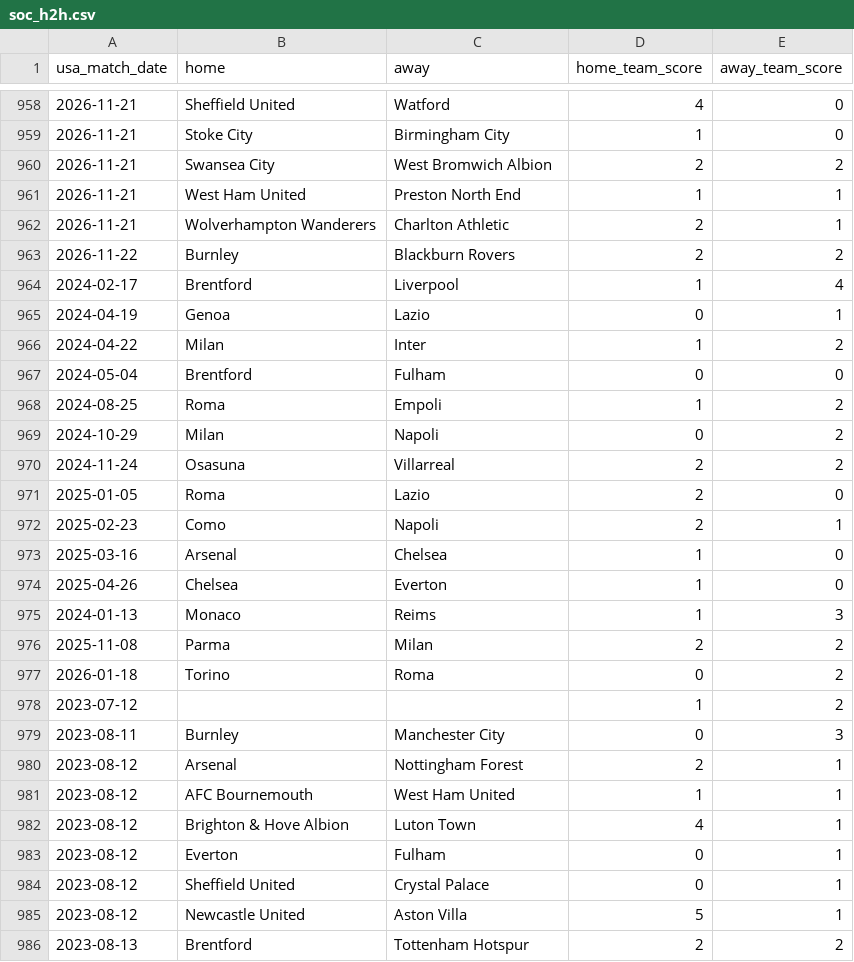
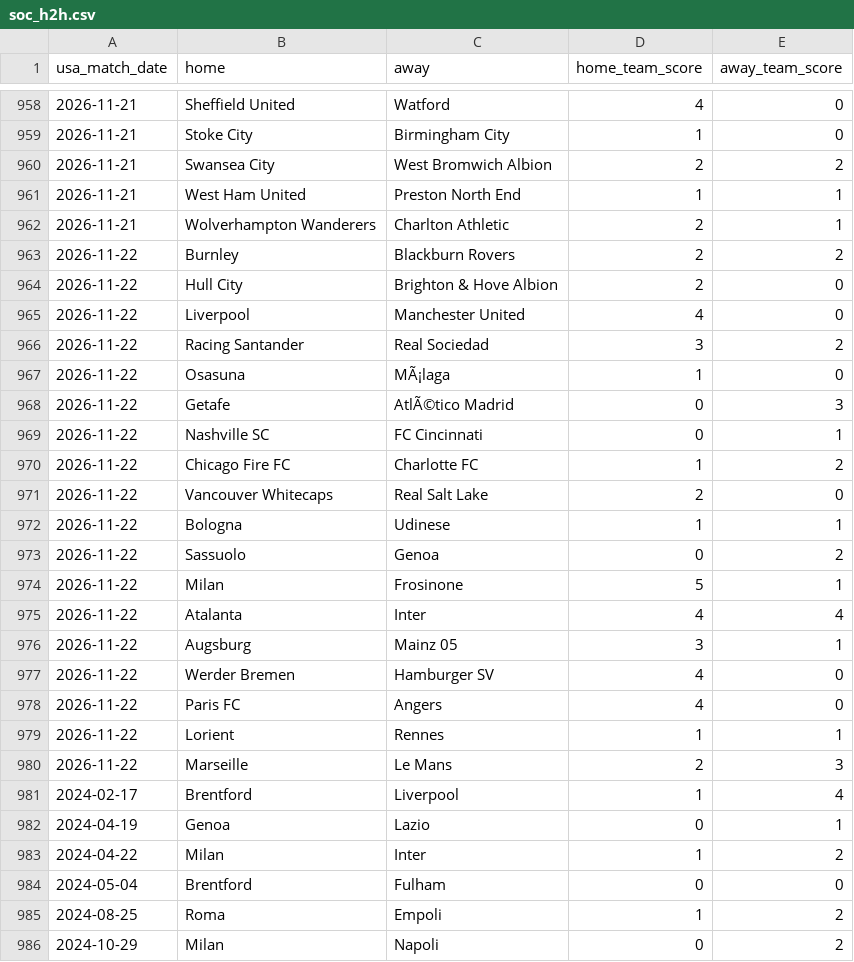
Before and after one commit to danielcappello/splitVault, a CSV file: soc_h2h.csv, drawn as a sheet; only a part is shown, gaps mark what is left out; the shorter side is filled out with more unchanged rows.

Commit message:
Update soc files

```diff
--- a/soc_h2h.csv
+++ b/soc_h2h.csv
@@ -963,2 +963,19 @@ usa_match_date,home,away,home_team_score,away_team_score
 2026-11-22,Burnley,Blackburn Rovers,2,2
+2026-11-22,Hull City,Brighton & Hove Albion,2,0
+2026-11-22,Liverpool,Manchester United,4,0
+2026-11-22,Racing Santander,Real Sociedad,3,2
+2026-11-22,Osasuna,MÃ¡laga,1,0
+2026-11-22,Getafe,AtlÃ©tico Madrid,0,3
+2026-11-22,Nashville SC,FC Cincinnati,0,1
+2026-11-22,Chicago Fire FC,Charlotte FC,1,2
+2026-11-22,Vancouver Whitecaps,Real Salt Lake,2,0
+2026-11-22,Bologna,Udinese,1,1
+2026-11-22,Sassuolo,Genoa,0,2
+2026-11-22,Milan,Frosinone,5,1
+2026-11-22,Atalanta,Inter,4,4
+2026-11-22,Augsburg,Mainz 05,3,1
+2026-11-22,Werder Bremen,Hamburger SV,4,0
+2026-11-22,Paris FC,Angers,4,0
+2026-11-22,Lorient,Rennes,1,1
+2026-11-22,Marseille,Le Mans,2,3
 2024-02-17,Brentford,Liverpool,1,4
```
